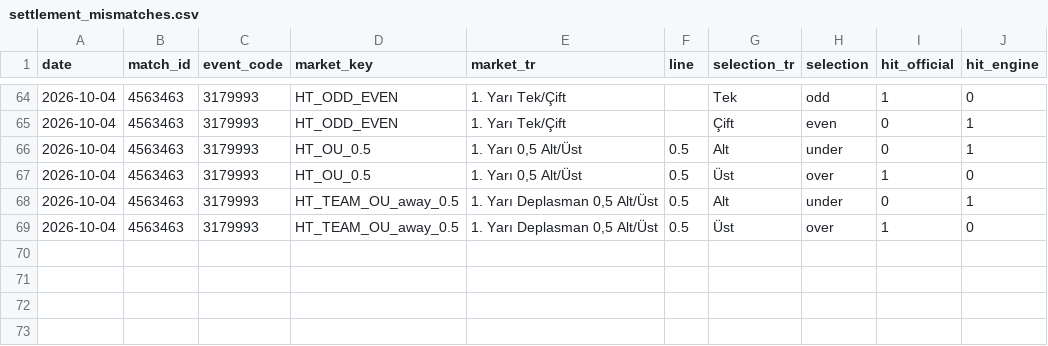
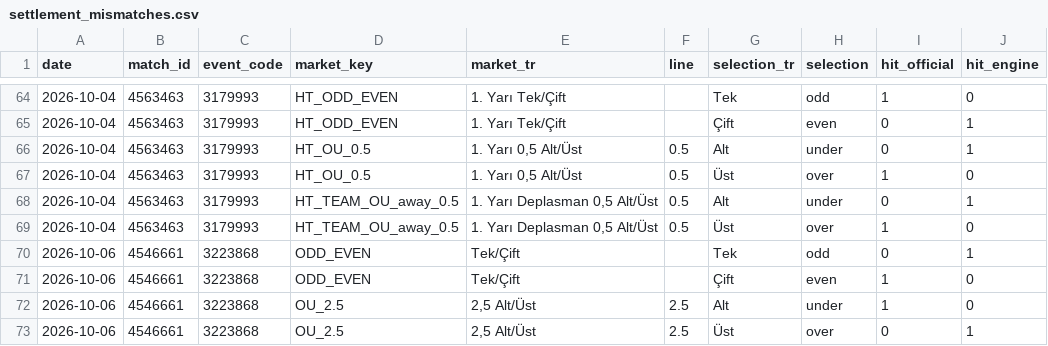
Before and after one commit to hasezer/odds-analysis, a CSV file: data/settlement_mismatches.csv, drawn as a sheet; only a part is shown, gaps mark what is left out.

```diff
--- a/data/settlement_mismatches.csv
+++ b/data/settlement_mismatches.csv
@@ -69 +69,5 @@ date,match_id,event_code,market_key,market_tr,line,selection_tr,selection,hit_of
 2026-10-04,4563463,3179993,HT_TEAM_OU_away_0.5,"1. Yarı Deplasman 0,5 Alt/Üst",0.5,Üst,over,1,0
+2026-10-06,4546661,3223868,ODD_EVEN,Tek/Çift,,Tek,odd,0,1
+2026-10-06,4546661,3223868,ODD_EVEN,Tek/Çift,,Çift,even,1,0
+2026-10-06,4546661,3223868,OU_2.5,"2,5 Alt/Üst",2.5,Alt,under,1,0
+2026-10-06,4546661,3223868,OU_2.5,"2,5 Alt/Üst",2.5,Üst,over,0,1
```
Also changed, not shown: data/event_score_mismatches.csv, data/runs.csv, 34 other files.
